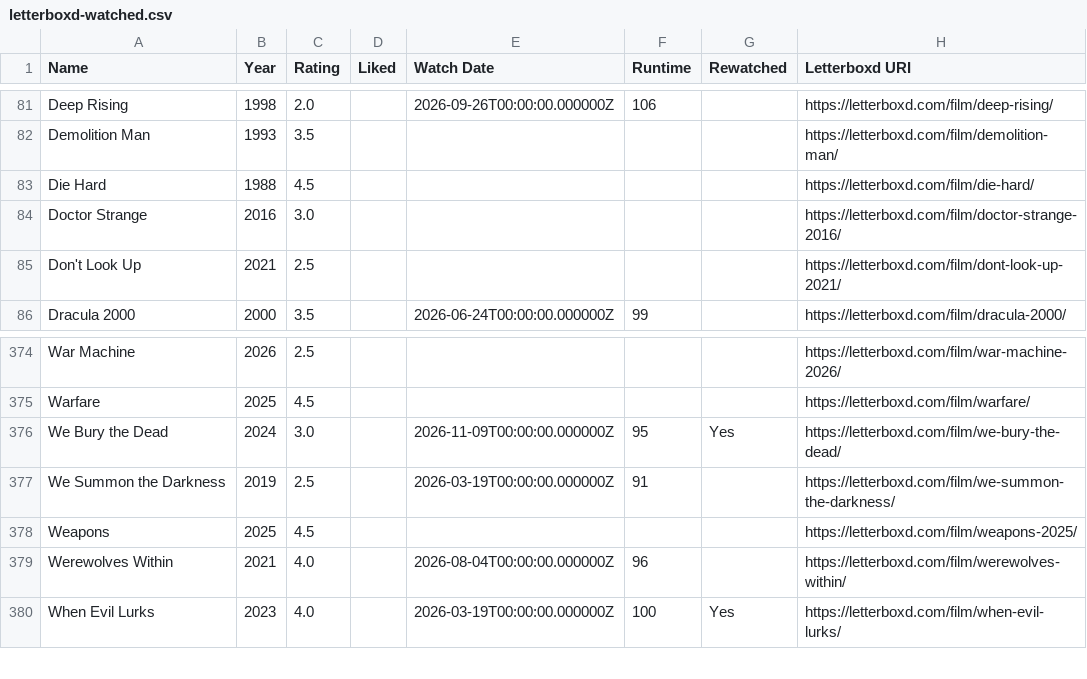
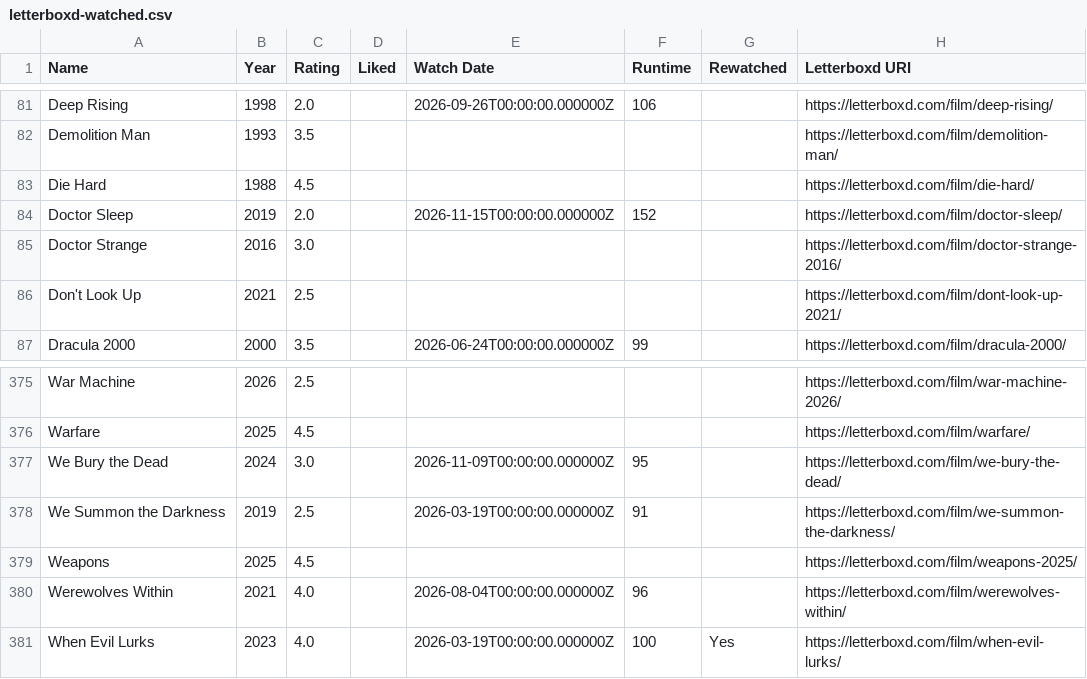
Before and after one commit to CoandaEffect/letterboxd-sync, a CSV file: letterboxd-watched.csv, drawn as a sheet; only a part is shown, gaps mark what is left out.

Commit message:
Update Letterboxd watched films from Green

```diff
--- a/letterboxd-watched.csv
+++ b/letterboxd-watched.csv
@@ -83,2 +83,3 @@ Demolition Man,1993,3.5,,,,,https://letterboxd.com/film/demolition-man/
 Die Hard,1988,4.5,,,,,https://letterboxd.com/film/die-hard/
+Doctor Sleep,2019,2.0,,2026-11-15T00:00:00.000000Z,152,,https://letterboxd.com/film/doctor-sleep/
 Doctor Strange,2016,3.0,,,,,https://letterboxd.com/film/doctor-strange-2016/
@@ -375,3 +376,3 @@ War Machine,2026,2.5,,,,,https://letterboxd.com/film/war-machine-2026/
 Warfare,2025,4.5,,,,,https://letterboxd.com/film/warfare/
-We Bury the Dead,2024,3.0,,2026-11-09T00:00:00.000000Z,95,Yes,https://letterboxd.com/film/we-bury-the-dead/
+We Bury the Dead,2024,3.0,,2026-11-09T00:00:00.000000Z,95,,https://letterboxd.com/film/we-bury-the-dead/
 We Summon the Darkness,2019,2.5,,2026-03-19T00:00:00.000000Z,91,,https://letterboxd.com/film/we-summon-the-darkness/
```
